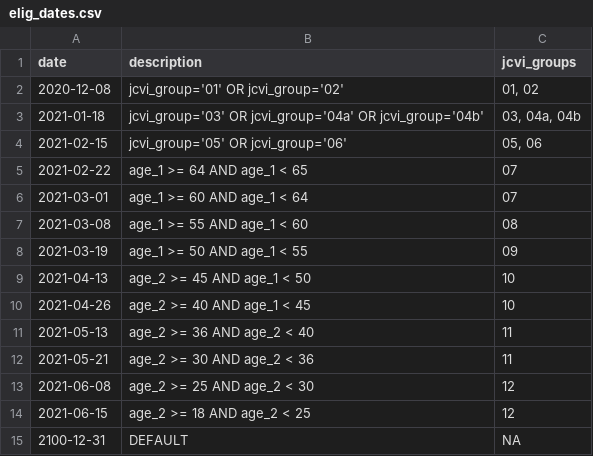
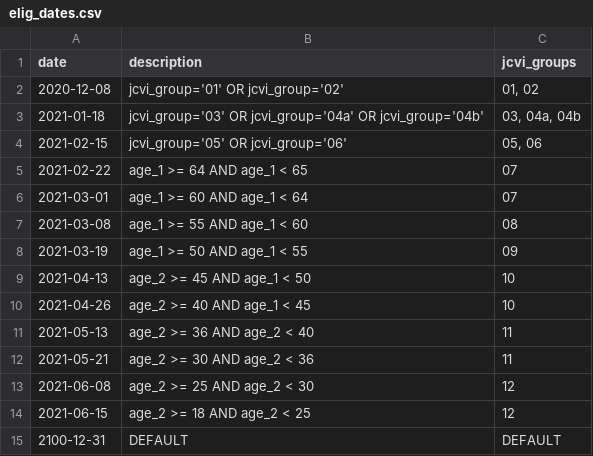
Before and after one commit to opensafely/late-covid-vaccine-uptake, a CSV file: analysis/lib/elig_dates.csv, drawn as a sheet.

```diff
--- a/analysis/lib/elig_dates.csv
+++ b/analysis/lib/elig_dates.csv
@@ -14,2 +14,2 @@ date,description,jcvi_groups
 2021-06-15,age_2 >= 18 AND age_2 < 25,12
-2100-12-31,DEFAULT,NA
+2100-12-31,DEFAULT,DEFAULT
```
Also changed, not shown: 1 other file.
